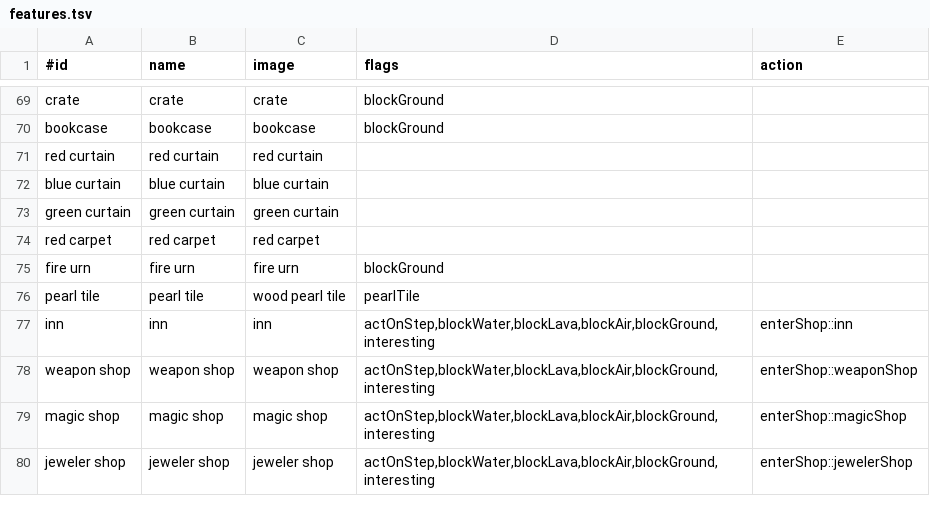
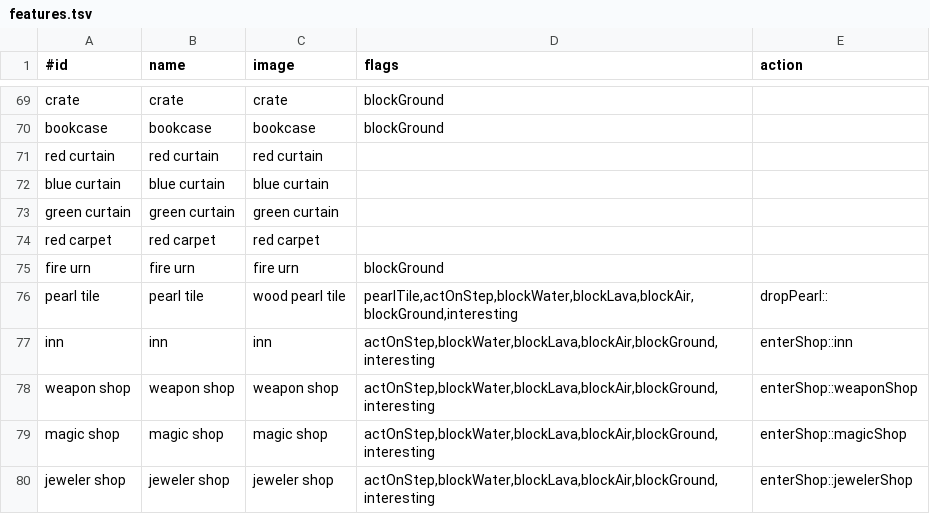
Before and after one commit to jonathanacross/pow, a TSV file: src/main/resources/data/features.tsv, drawn as a sheet; only a part is shown, gaps mark what is left out.

```diff
--- a/src/main/resources/data/features.tsv
+++ b/src/main/resources/data/features.tsv
@@ -75,3 +75,3 @@ red carpet	red carpet	red carpet
 fire urn	fire urn	fire urn	blockGround	
-pearl tile	pearl tile	wood pearl tile	pearlTile	
+pearl tile	pearl tile	wood pearl tile	pearlTile,actOnStep,blockWater,blockLava,blockAir,blockGround,interesting	dropPearl::
 inn	inn	inn	actOnStep,blockWater,blockLava,blockAir,blockGround,interesting	enterShop::inn
```
Also changed, not shown: src/main/resources/data/artifacts.tsv, src/main/resources/data/items.tsv, 11 other files.
